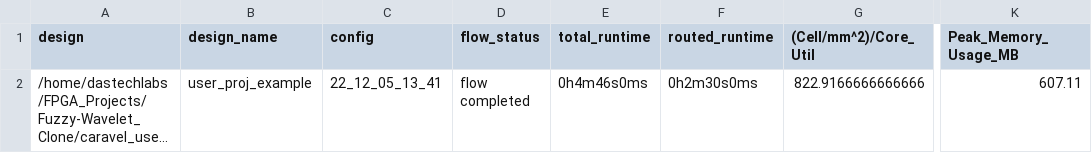
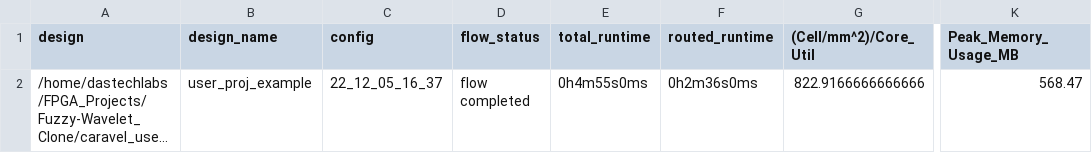
Before and after one commit to opensource-fr/Fuzzy-Wavelet_Caravel, a CSV file: signoff/wrapped_fuzzy_wavelet/metrics.csv, drawn as a sheet; only a part is shown, gaps mark what is left out; long unchanged cells end in …; the diff names each change by its address in the sheet, - before the commit and + after, or states it on an @@ line.

```diff
--- a/signoff/wrapped_fuzzy_wavelet/metrics.csv
+++ b/signoff/wrapped_fuzzy_wavelet/metrics.csv
-C2 (config): 22_12_05_13_41
+C2 (config): 22_12_05_16_37
-E2 (total_runtime): 0h4m46s0ms
+E2 (total_runtime): 0h4m55s0ms
-F2 (routed_runtime): 0h2m30s0ms
+F2 (routed_runtime): 0h2m36s0ms
-K2 (Peak_Memory_Usage_MB): 607.11
+K2 (Peak_Memory_Usage_MB): 568.47
```
Also changed, not shown: 19 other files.
